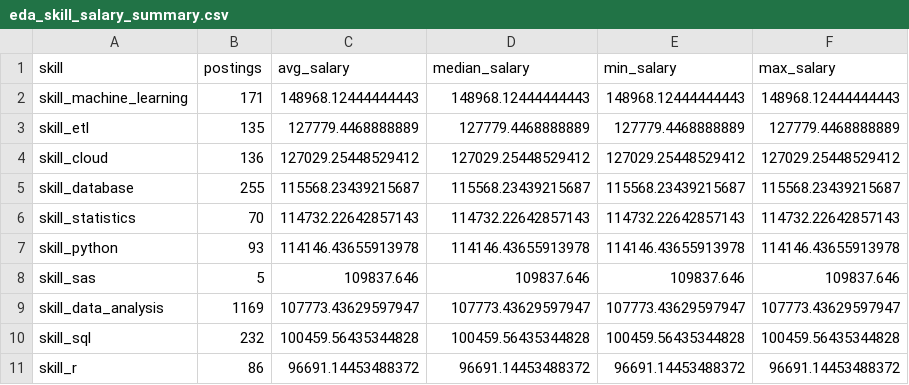
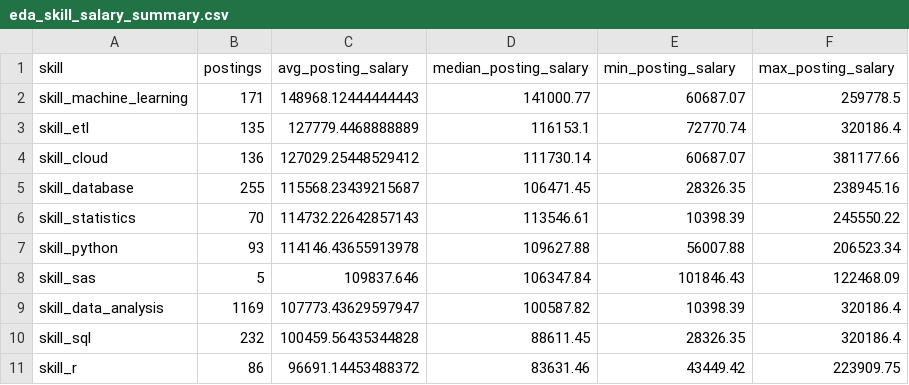
Before and after one commit to jhpyang/ISA401-final-project-JunheYang-RuoyiYao, a CSV file: output/eda_skill_salary_summary.csv, drawn as a sheet; only a part is shown; the diff covers the shown part only.

```diff
--- a/output/eda_skill_salary_summary.csv
+++ b/output/eda_skill_salary_summary.csv
@@ -1,11 +1,11 @@
-skill,postings,avg_salary,median_salary,min_salary,max_salary
-skill_machine_learning,171,148968.12444444443,148968.12444444443,148968.12444444443,148968.12444444443
-skill_etl,135,127779.4468888889,127779.4468888889,127779.4468888889,127779.4468888889
-skill_cloud,136,127029.25448529412,127029.25448529412,127029.25448529412,127029.25448529412
-skill_database,255,115568.23439215687,115568.23439215687,115568.23439215687,115568.23439215687
-skill_statistics,70,114732.22642857143,114732.22642857143,114732.22642857143,114732.22642857143
-skill_python,93,114146.43655913978,114146.43655913978,114146.43655913978,114146.43655913978
-skill_sas,5,109837.646,109837.646,109837.646,109837.646
-skill_data_analysis,1169,107773.43629597947,107773.43629597947,107773.43629597947,107773.43629597947
-skill_sql,232,100459.56435344828,100459.56435344828,100459.56435344828,100459.56435344828
-skill_r,86,96691.14453488372,96691.14453488372,96691.14453488372,96691.14453488372
+skill,postings,avg_posting_salary,median_posting_salary,min_posting_salary,max_posting_salary
+skill_machine_learning,171,148968.12444444443,141000.77,60687.07,259778.5
+skill_etl,135,127779.4468888889,116153.1,72770.74,320186.4
+skill_cloud,136,127029.25448529412,111730.14,60687.07,381177.66
+skill_database,255,115568.23439215687,106471.45,28326.35,238945.16
+skill_statistics,70,114732.22642857143,113546.61,10398.39,245550.22
+skill_python,93,114146.43655913978,109627.88,56007.88,206523.34
+skill_sas,5,109837.646,106347.84,101846.43,122468.09
+skill_data_analysis,1169,107773.43629597947,100587.82,10398.39,320186.4
+skill_sql,232,100459.56435344828,88611.45,28326.35,320186.4
+skill_r,86,96691.14453488372,83631.46,43449.42,223909.75
```
Also changed, not shown: 18 edited cells elsewhere in this file, output/eda_experience_salary_summary.csv, output/eda_role_salary_summary.csv, 49 other files.
